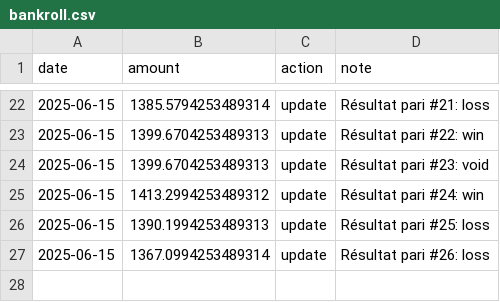
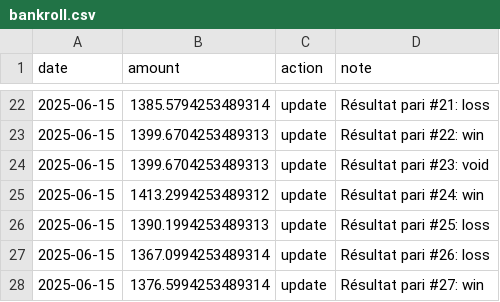
Before and after one commit to narvall018/ufc_predictor, a CSV file: bets/bankroll.csv, drawn as a sheet; only a part is shown, gaps mark what is left out.

```diff
--- a/bets/bankroll.csv
+++ b/bets/bankroll.csv
@@ -27 +27,2 @@ date,amount,action,note
 2025-06-15,1367.0994253489314,update,Résultat pari #26: loss
+2025-06-15,1376.5994253489314,update,Résultat pari #27: win
```
Also changed, not shown: bets/bets.csv.
